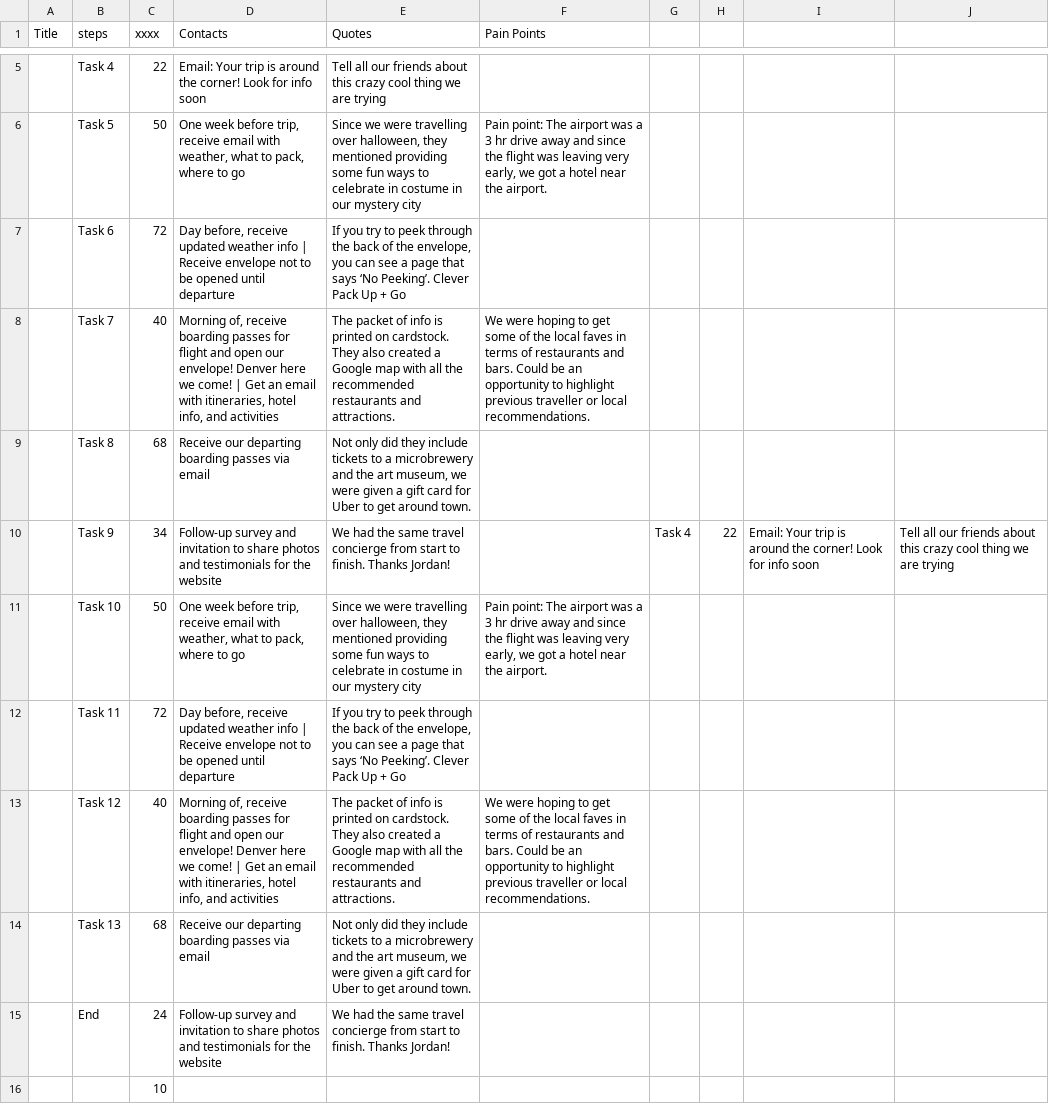
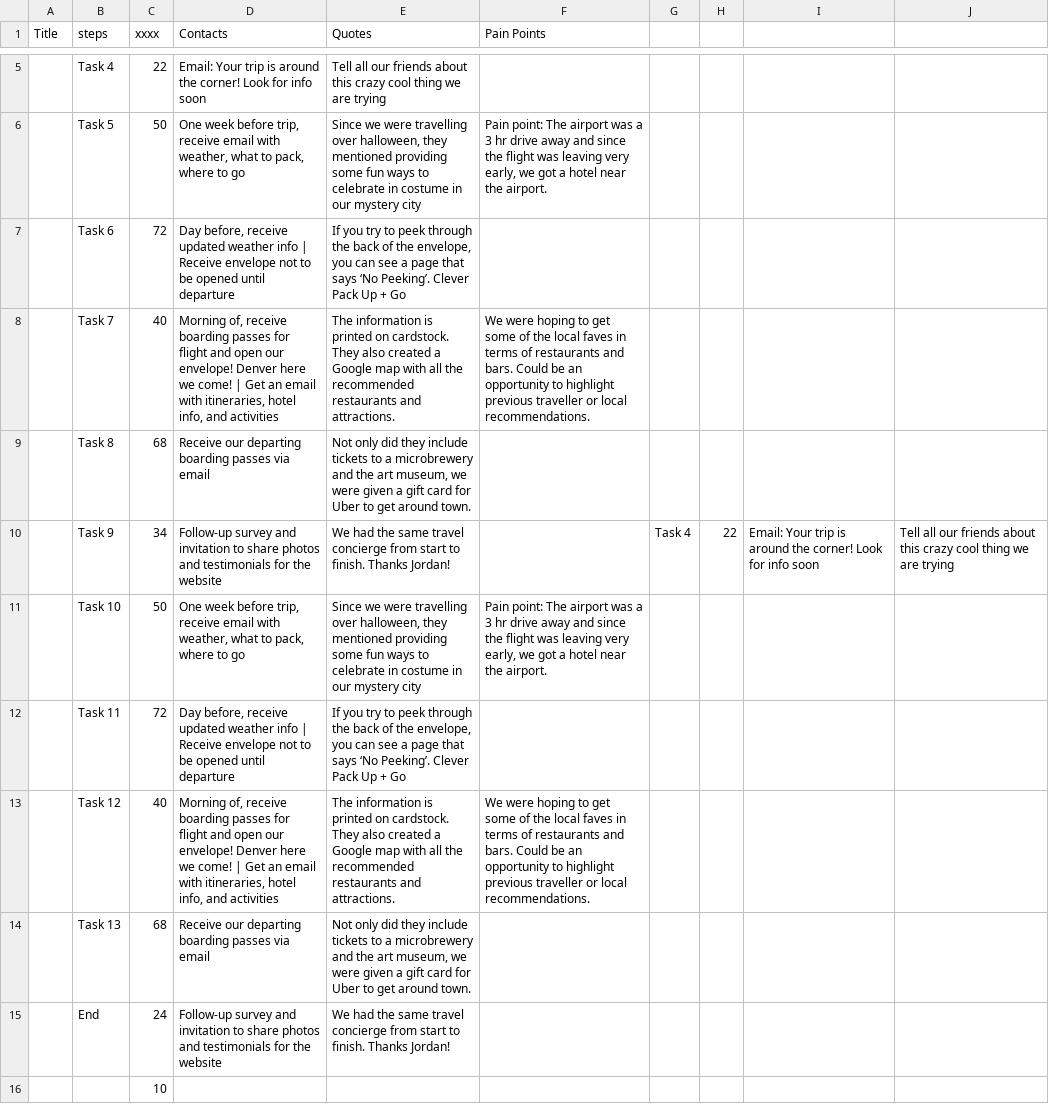
Before and after one commit to mcoulthurst/user-journey, a CSV file: assets/data/test.csv, drawn as a sheet; only a part is shown, gaps mark what is left out; the diff names each change by its address in the sheet, - before the commit and + after, or states it on an @@ line.

```diff
--- a/assets/data/test.csv
+++ b/assets/data/test.csv
-E8 (Quotes): The packet of info is printed…
+E8 (Quotes): The information is printed…
-E13 (Quotes): The packet of info is printed…
+E13 (Quotes): The information is printed…
```
Also changed, not shown: assets/data/packup.csv, assets/data/user.csv, 4 other files.
